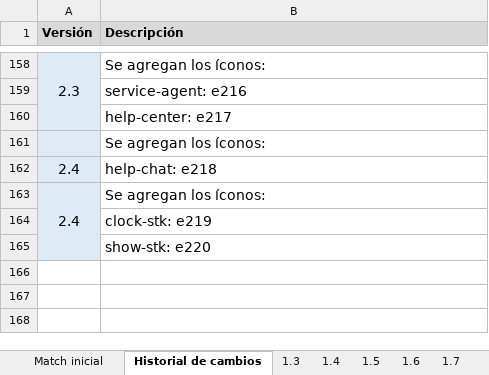
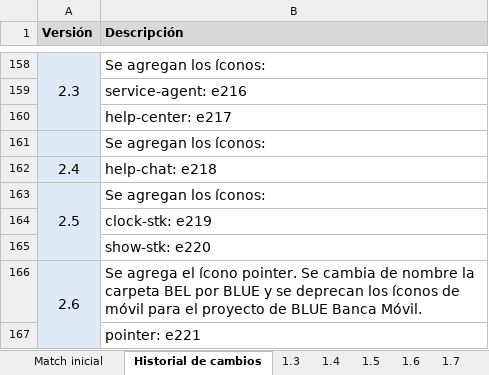
Before and after one commit to EquipOnix/Icon-version, an Excel workbook: Iconos/Versiones/Mantenimiento Iconos 2.6.xlsx, sheet Historial de cambios, drawn as a sheet; only a part is shown, gaps mark what is left out; values as stored, in another font and other column widths than the file's, no borders; the diff names each change by its address in the sheet, - before the commit and + after, or states it on an @@ line.

Commit message:
Se agrega el ícono pointer. Se cambia de nombre la carpeta BEL por BLUE y se deprecan los íconos de móvil para el proyecto de BLUE Banca Móvil.Iconos Version 2.6

```diff
--- a/Iconos/Versiones/Mantenimiento Iconos 2.6.xlsx (sheet Historial de cambios)
+++ b/Iconos/Versiones/Mantenimiento Iconos 2.6.xlsx (sheet Historial de cambios)
-A163 (Versión): 2.4
+A163 (Versión): 2.5
+row 166: 2.6 | Se agrega el ícono pointer. Se cambia de nombre la carpeta BEL por BLUE y se deprecan los íconos de móvil para el proyecto de BLUE Banca Móvil.
+row 167:  | pointer: e221
```
Also changed, not shown: sheet 2.6, other sheet tabs, 1 other file.
